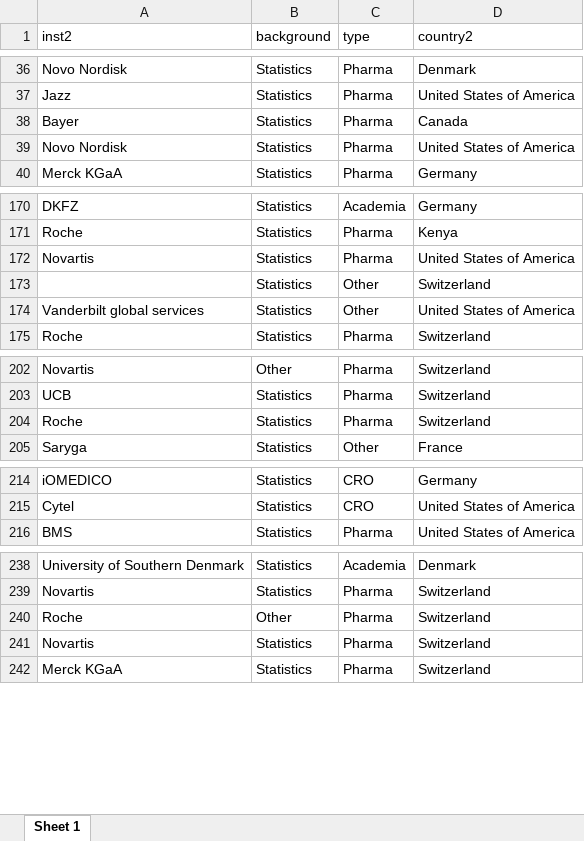
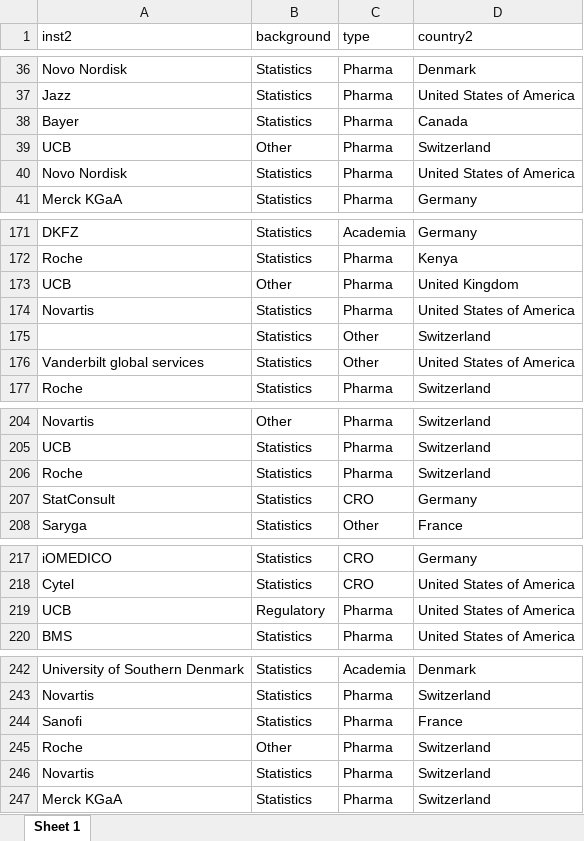
Before and after one commit to baselbiometrics/home, an Excel workbook: upcoming/20250319/reg3.xlsx, sheet Sheet 1, drawn as a sheet; only a part is shown, gaps mark what is left out; values as stored, in another font and other column widths than the file's, no borders; the diff covers the shown part only; the diff names each change by its address in the sheet, - before the commit and + after, or states it on an @@ line.

```diff
--- a/upcoming/20250319/reg3.xlsx (sheet Sheet 1)
+++ b/upcoming/20250319/reg3.xlsx (sheet Sheet 1)
+row 39: UCB | Other | Pharma | Switzerland
+row 173: UCB | Other | Pharma | United Kingdom
+row 207: StatConsult | Statistics | CRO | Germany
+row 219: UCB | Regulatory | Pharma | United States of America
+row 244: Sanofi | Statistics | Pharma | France
```
Also changed, not shown: 2 added rows elsewhere in this sheet, upcoming/20250319/qs.xlsx, 1 other file.
